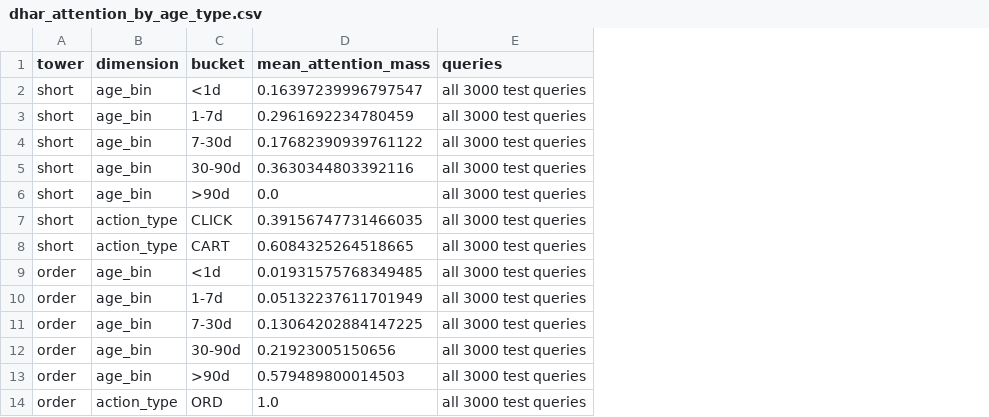
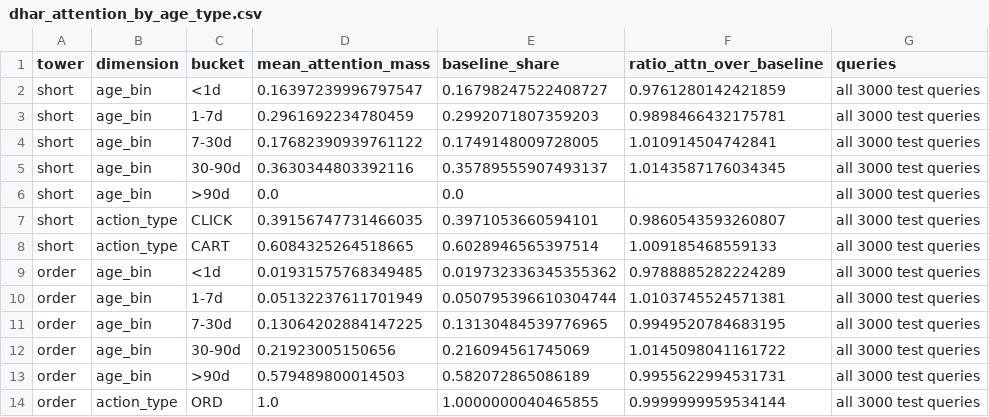
Before and after one commit to steffanylars/nus-web-mining-business-insights, a CSV file: Final Project/artifacts/diagnostics/dhar_attention_by_age_type.csv, drawn as a sheet; the diff names each change by its address in the sheet, - before the commit and + after, or states it on an @@ line.

Commit message:
Verify no-raw path (C3), add attention baseline columns, trace 459-user claim
- Step 3 Part B: fall back to artifacts/corrected for feature_summary.json so Steps 3-7
  run with no raw files (C3 simulation now passes; Step 4 LambdaMART test NDCG@10 = 0.3630).
- dhar_attention.py: add uniform-attention baseline (share of eligible events per age bin /
  action type) and attention/baseline ratio; learned attention is within 2% of uniform.
- TRACEABILITY.md: 459 users with <=2 events confirmed from Step 2 output (30 OK, 0 mismatch).

```diff
--- a/Final Project/artifacts/diagnostics/dhar_attention_by_age_type.csv
+++ b/Final Project/artifacts/diagnostics/dhar_attention_by_age_type.csv
+column E (baseline_share), rows 2-14: 0.16798247522408727 | 0.2992071807359203 | 0.1749148009728005 | 0.35789555907493137 | 0.0 | 0.3971053660594101 | 0.6028946565397514 | 0.019732336345355362 | 0.050795396610304744 | 0.13130484539776965 | 0.216094561745069 | 0.582072865086189 | 1.0000000040465855
+column F (ratio_attn_over_baseline), rows 2-14: 0.9761280142421859 | 0.9898466432175781 | 1.010914504742841 | 1.0143587176034345 |  | 0.9860543593260807 | 1.009185468559133 | 0.9788885282224289 | 1.0103745524571381 | 0.9949520784683195 | 1.0145098041161722 | 0.9955622994531731 | 0.9999999959534144
```
Also changed, not shown: 4 other files.
